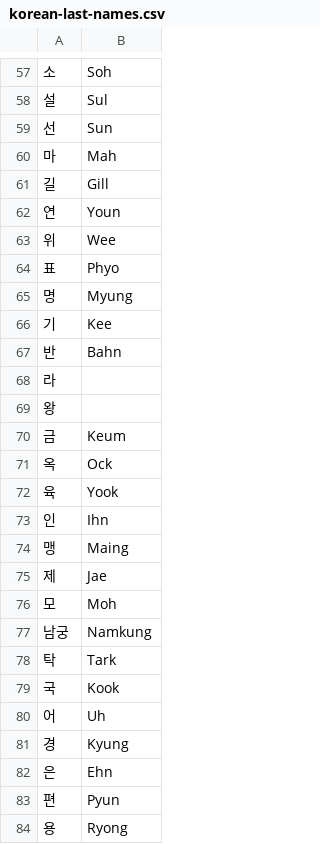
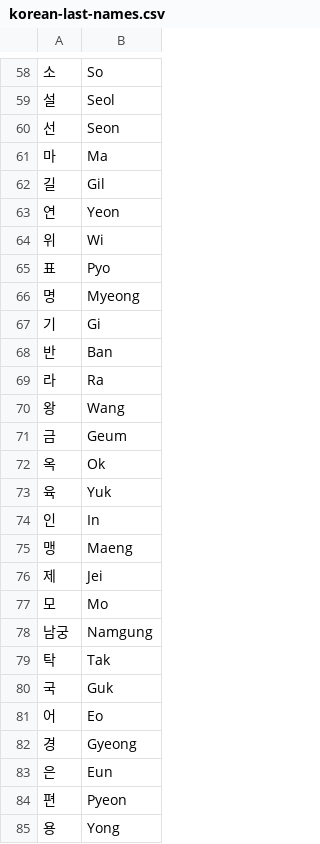
Before and after one commit to aquino-a/Book-Processor, a CSV file: src/main/resources/korean-last-names.csv, drawn as a sheet; only a part is shown, gaps mark what is left out; the diff covers the shown part only.

```diff
--- a/src/main/resources/korean-last-names.csv
+++ b/src/main/resources/korean-last-names.csv
@@ -57,28 +58,28 @@
-소,Soh
-설,Sul
-선,Sun
-마,Mah
-길,Gill
-연,Youn
-위,Wee
-표,Phyo
-명,Myung
-기,Kee
-반,Bahn
-라,
-왕,
-금,Keum
-옥,Ock
-육,Yook
-인,Ihn
-맹,Maing
-제,Jae
-모,Moh
-남궁,Namkung
-탁,Tark
-국,Kook
-어,Uh
-경,Kyung
-은,Ehn
-편,Pyun
-용,Ryong
+소,So
+설,Seol
+선,Seon
+마,Ma
+길,Gil
+연,Yeon
+위,Wi
+표,Pyo
+명,Myeong
+기,Gi
+반,Ban
+라,Ra
+왕,Wang
+금,Geum
+옥,Ok
+육,Yuk
+인,In
+맹,Maeng
+제,Jei
+모,Mo
+남궁,Namgung
+탁,Tak
+국,Guk
+어,Eo
+경,Gyeong
+은,Eun
+편,Pyeon
+용,Yong
```
Also changed, not shown: 1 added row and 149 edited cells elsewhere in this file, 1 other file.
